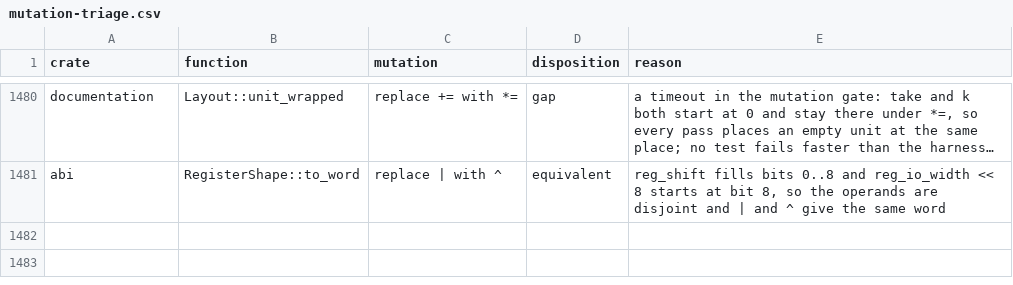
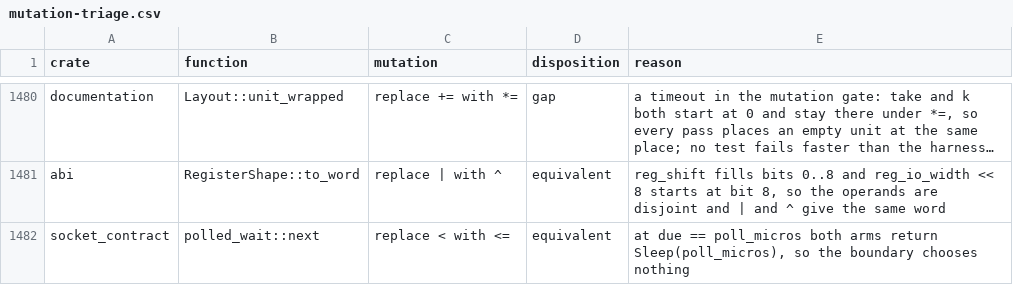
Before and after one commit to nifeos/nife, a CSV file: notes/project-metrics/mutation-triage.csv, drawn as a sheet; only a part is shown, gaps mark what is left out; long unchanged cells end in …; the diff names each change by its address in the sheet, - before the commit and + after, or states it on an @@ line.

```diff
--- a/notes/project-metrics/mutation-triage.csv
+++ b/notes/project-metrics/mutation-triage.csv
+row 1482: socket_contract | polled_wait::next | replace < with <= | equivalent | at due == poll_micros both arms return Sleep(poll_micros), so the boundary chooses nothing
```
